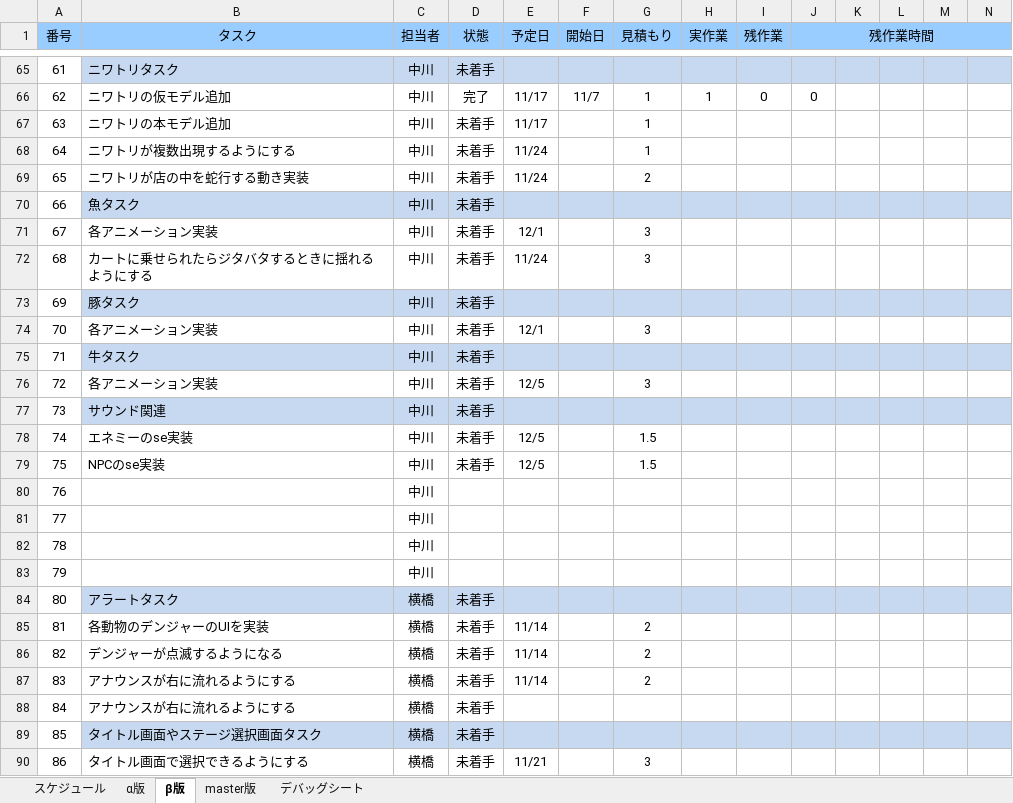
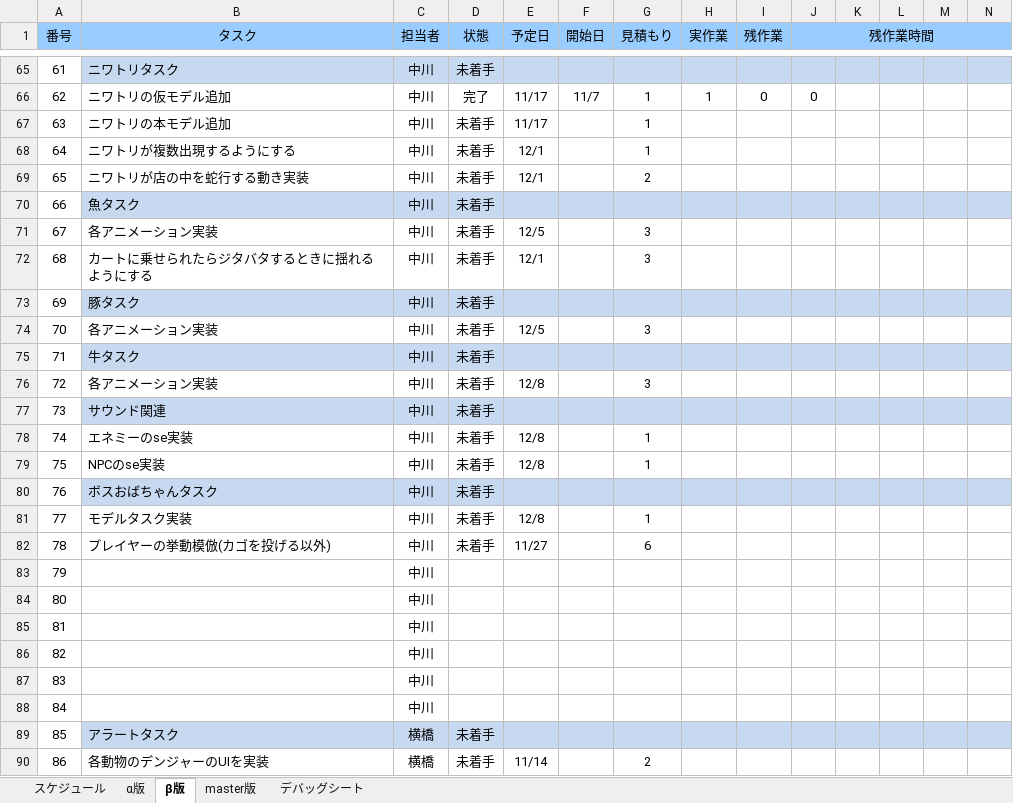
Before and after one commit to H29LatterPeriodTeam07/team07, an Excel workbook: タスク/07班スプリントバックログ.xlsx, sheet β版, drawn as a sheet; only a part is shown, gaps mark what is left out; the shorter side is filled out with more unchanged rows; values as stored, in another font and other column widths than the file's, no borders; charts and pictures and conditional formats not drawn; addresses are those after the commit; rows hold the shown columns only; the diff covers the shown part only; the diff names each change by its address in the sheet, - before the commit and + after, or states it on an @@ line.

```diff
--- a/タスク/07班スプリントバックログ.xlsx (sheet β版)
+++ b/タスク/07班スプリントバックログ.xlsx (sheet β版)
-E68:E69 (予定日): 11/24
+E68:E69 (予定日): 12/1
-E71 (予定日): 12/1
+E71 (予定日): 12/5
-E72 (予定日): 11/24
+E72 (予定日): 12/1
-E74 (予定日): 12/1
+E74 (予定日): 12/5
-E76 (予定日): 12/5
+E76 (予定日): 12/8
-E78:E79 (予定日): 12/5
+E78:E79 (予定日): 12/8
-G78:G79 (見積もり): 1.5
+G78:G79 (見積もり): 1
+row 80: 76 | ボスおばちゃんタスク | 中川 | 未着手
+row 81: 77 | モデルタスク実装 | 中川 | 未着手 | 12/8 |  | 1
+row 82: 78 | プレイヤーの挙動模倣(カゴを投げる以外) | 中川 | 未着手 | 11/27 |  | 6
+row 83: 79 |  | 中川
+row 84: 80 |  | 中川
@@ column A (番号) renumbered between rows 85 and 116 @@
```
Also changed, not shown: 8 added rows, 7 removed rows, 38 edited cells and cell formats elsewhere in this sheet, formulas that keep their value, charts or pictures.
